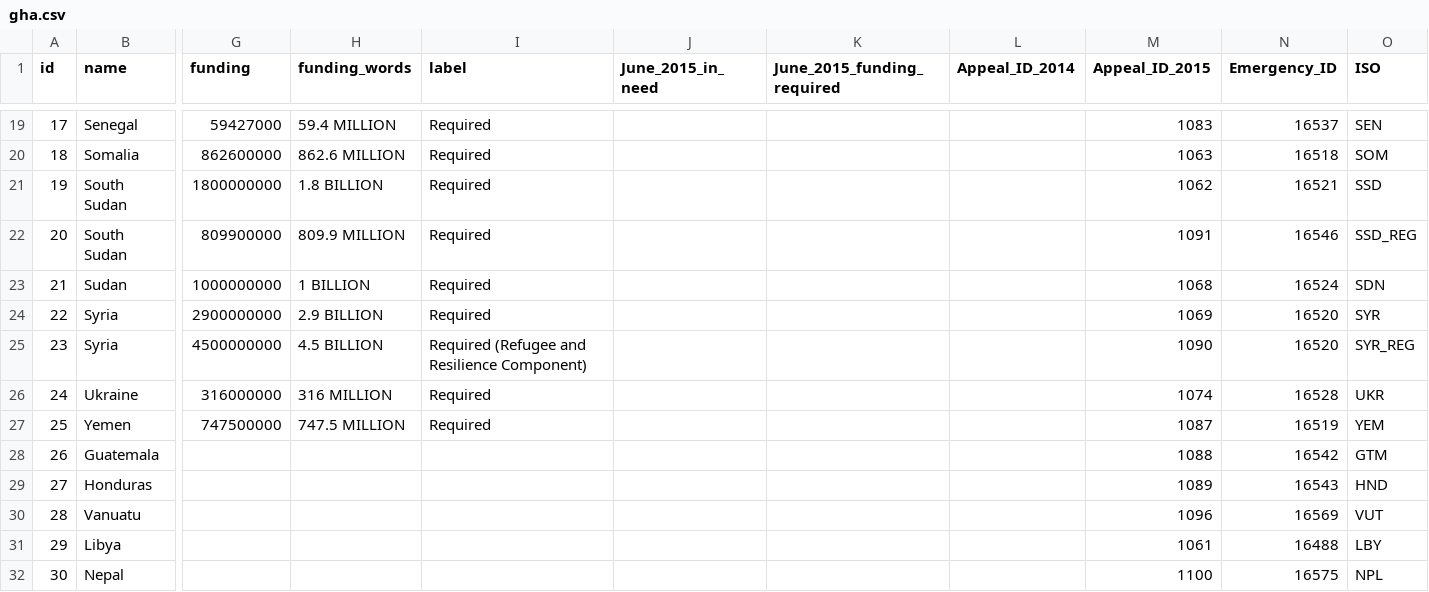
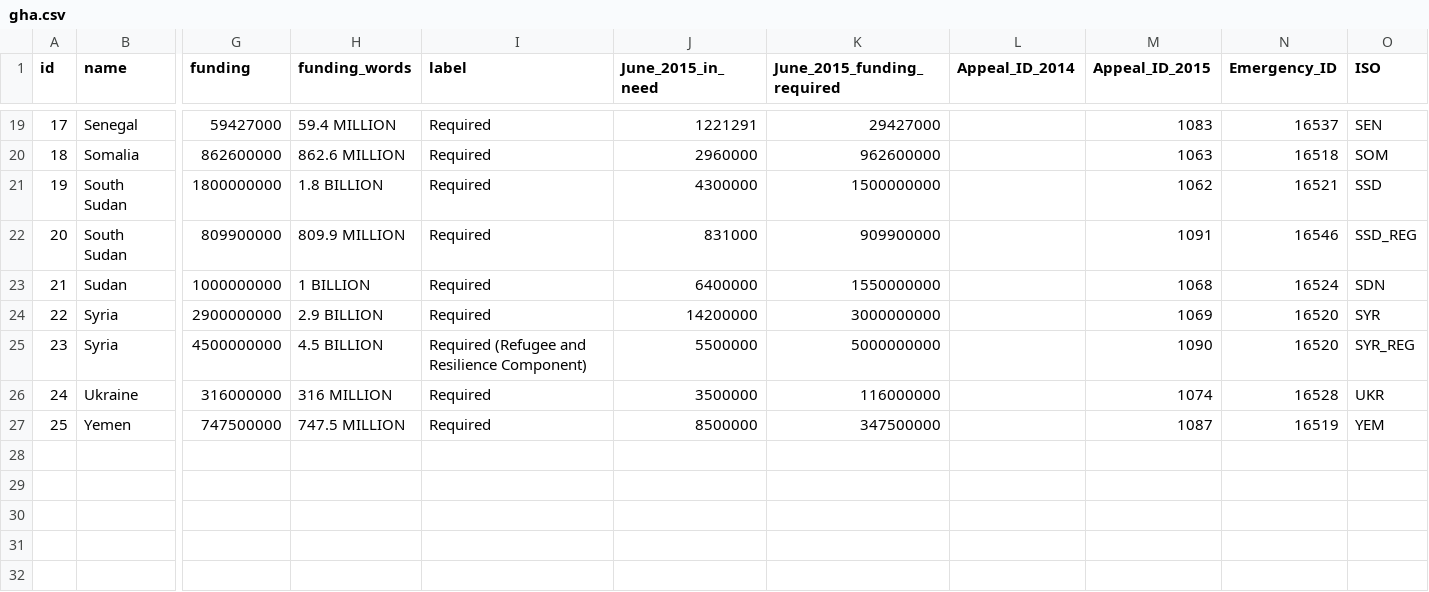
Before and after one commit to UN-OCHA/stateofaid, a CSV file: data/gha.csv, drawn as a sheet; only a part is shown, gaps mark what is left out; rows hold the shown columns only; the diff covers the shown part only; the diff names each change by its address in the sheet, - before the commit and + after, or states it on an @@ line.

```diff
--- a/data/gha.csv
+++ b/data/gha.csv
-J19 (June_2015_in_need): (empty)
+J19 (June_2015_in_need): 1221291
-K19 (June_2015_funding_required): (empty)
+K19 (June_2015_funding_required): 29427000
-J20 (June_2015_in_need): (empty)
+J20 (June_2015_in_need): 2960000
-K20 (June_2015_funding_required): (empty)
+K20 (June_2015_funding_required): 962600000
-J21 (June_2015_in_need): (empty)
+J21 (June_2015_in_need): 4300000
-K21 (June_2015_funding_required): (empty)
+K21 (June_2015_funding_required): 1500000000
-J22 (June_2015_in_need): (empty)
+J22 (June_2015_in_need): 831000
-K22 (June_2015_funding_required): (empty)
+K22 (June_2015_funding_required): 909900000
-J23 (June_2015_in_need): (empty)
+J23 (June_2015_in_need): 6400000
-K23 (June_2015_funding_required): (empty)
+K23 (June_2015_funding_required): 1550000000
-J24 (June_2015_in_need): (empty)
+J24 (June_2015_in_need): 14200000
-K24 (June_2015_funding_required): (empty)
+K24 (June_2015_funding_required): 3000000000
-J25 (June_2015_in_need): (empty)
+J25 (June_2015_in_need): 5500000
-K25 (June_2015_funding_required): (empty)
+K25 (June_2015_funding_required): 5000000000
-J26 (June_2015_in_need): (empty)
+J26 (June_2015_in_need): 3500000
-K26 (June_2015_funding_required): (empty)
+K26 (June_2015_funding_required): 116000000
-J27 (June_2015_in_need): (empty)
+J27 (June_2015_in_need): 8500000
-K27 (June_2015_funding_required): (empty)
+K27 (June_2015_funding_required): 347500000
-row 28: 26 | Guatemala |  |  |  |  |  |  | 1088 | 16542 | GTM
-row 29: 27 | Honduras |  |  |  |  |  |  | 1089 | 16543 | HND
-row 30: 28 | Vanuatu |  |  |  |  |  |  | 1096 | 16569 | VUT
-row 31: 29 | Libya |  |  |  |  |  |  | 1061 | 16488 | LBY
-row 32: 30 | Nepal |  |  |  |  |  |  | 1100 | 16575 | NPL
```
Also changed, not shown: 32 edited cells elsewhere in this file, 3 other files.
